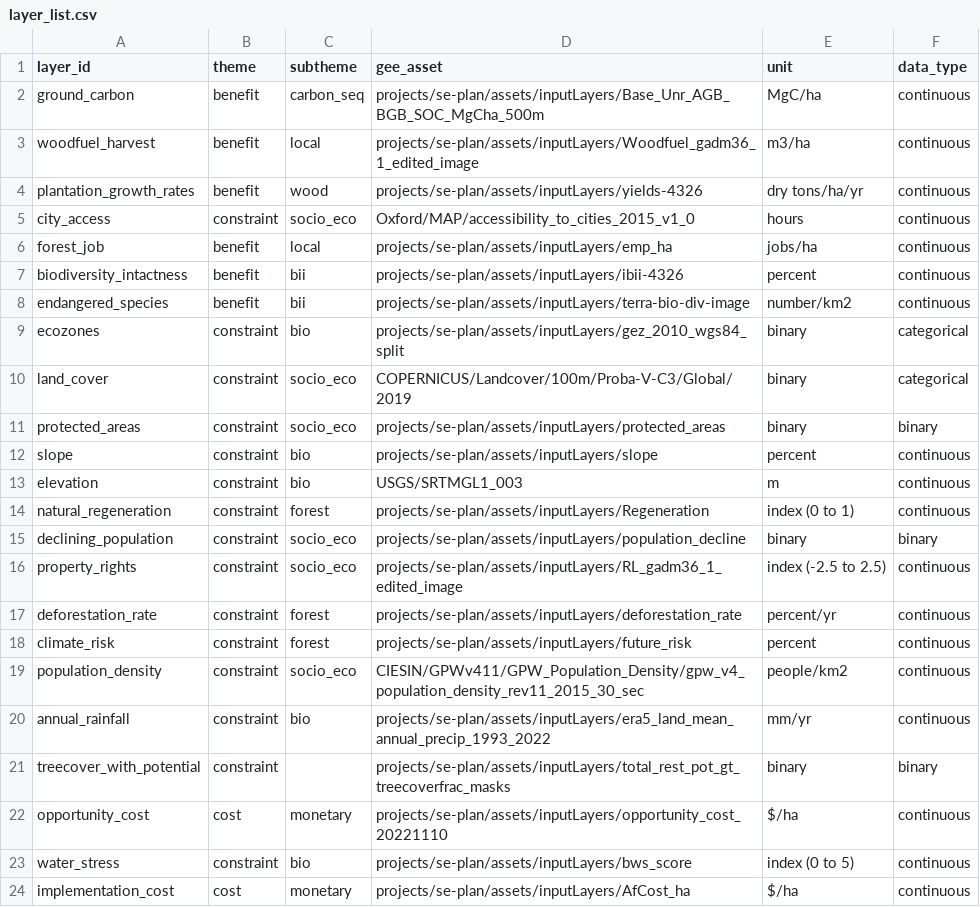
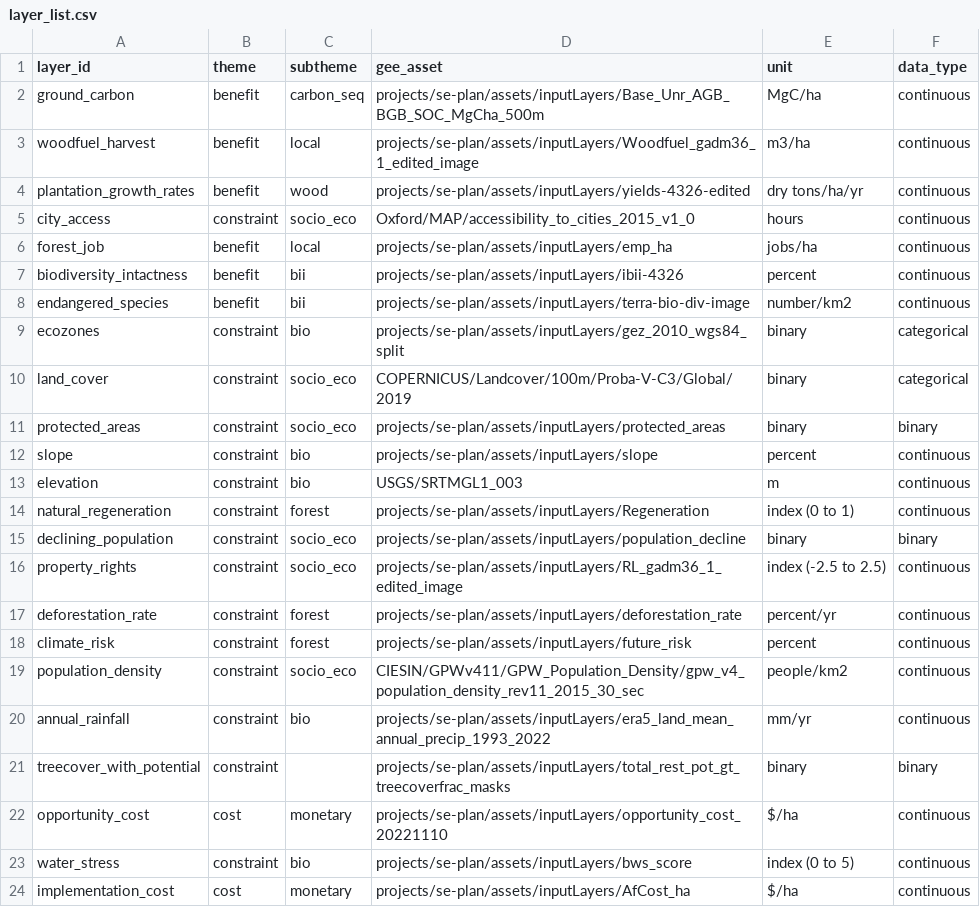
Before and after one commit to sepal-contrib/se.plan, a CSV file: utils/layer_list.csv, drawn as a sheet.

```diff
--- a/utils/layer_list.csv
+++ b/utils/layer_list.csv
@@ -3,3 +3,3 @@ ground_carbon,benefit,carbon_seq,projects/se-plan/assets/inputLayers/Base_Unr_AG
 woodfuel_harvest,benefit,local,projects/se-plan/assets/inputLayers/Woodfuel_gadm36_1_edited_image,m3/ha,continuous
-plantation_growth_rates,benefit,wood,projects/se-plan/assets/inputLayers/yields-4326,dry tons/ha/yr,continuous
+plantation_growth_rates,benefit,wood,projects/se-plan/assets/inputLayers/yields-4326-edited,dry tons/ha/yr,continuous
 city_access,constraint,socio_eco,Oxford/MAP/accessibility_to_cities_2015_v1_0,hours,continuous
```
Also changed, not shown: 9 other files.
